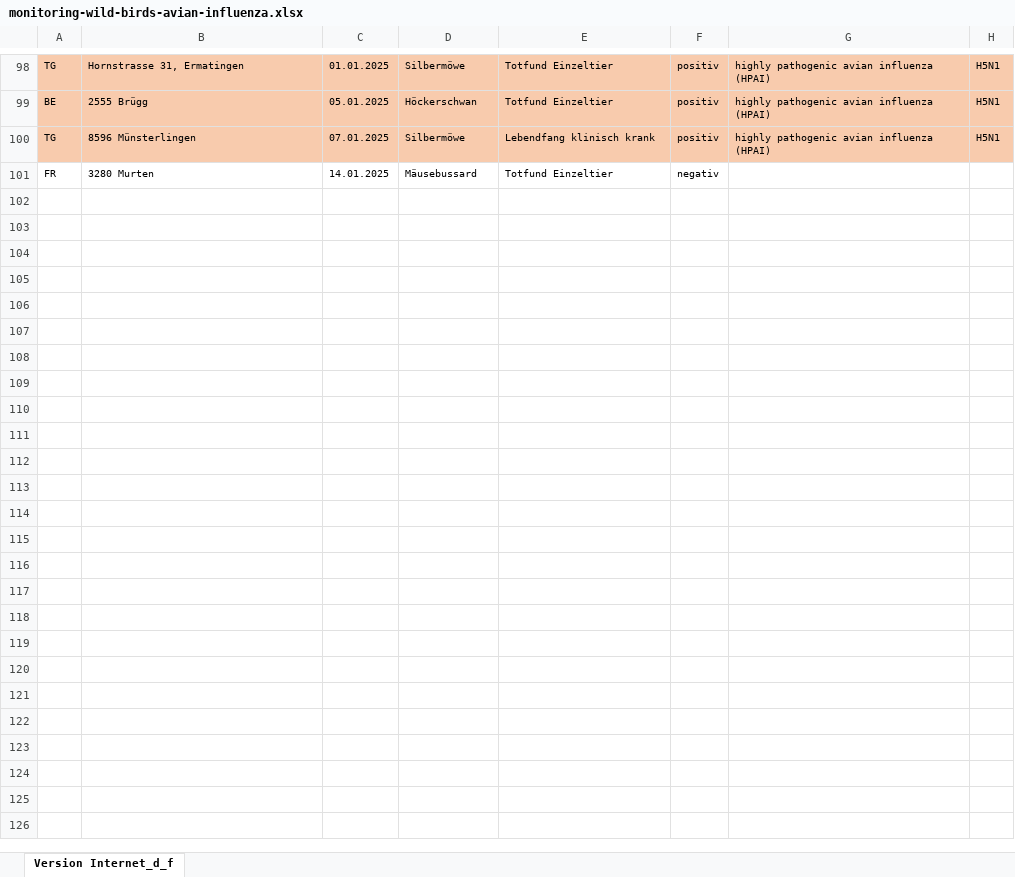
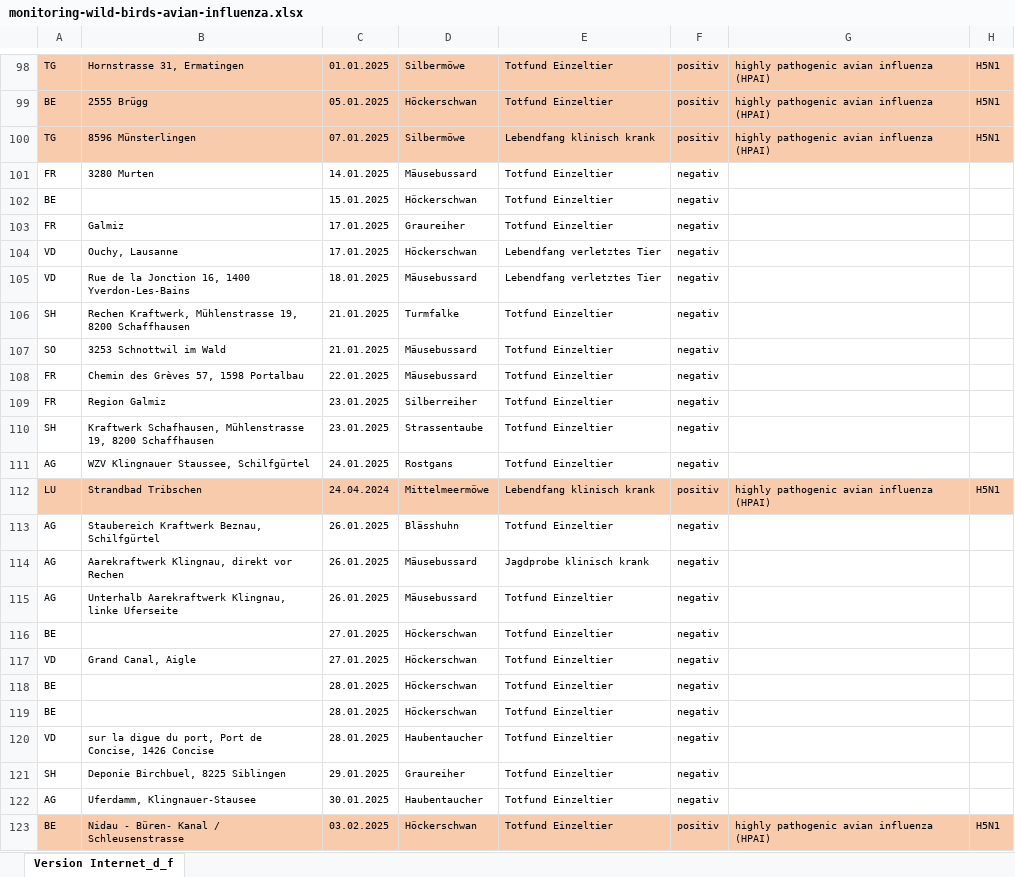
Before and after one commit to BLV-OSAV-USAV/data.blv.admin.ch, an Excel workbook: ogd/monitoring_wild_birds_avian_influenza/input/monitoring-wild-birds-avian-influenza.xlsx, sheet Version Internet_d_f, drawn as a sheet; only a part is shown, gaps mark what is left out; values as stored, in another font and other column widths than the file's, no borders; the diff names each change by its address in the sheet, - before the commit and + after, or states it on an @@ line.

Commit message:
Add files via upload

```diff
--- a/ogd/monitoring_wild_birds_avian_influenza/input/monitoring-wild-birds-avian-influenza.xlsx (sheet Version Internet_d_f)
+++ b/ogd/monitoring_wild_birds_avian_influenza/input/monitoring-wild-birds-avian-influenza.xlsx (sheet Version Internet_d_f)
+row 102: BE |  | 15.01.2025 | Höckerschwan | Totfund Einzeltier | negativ
+row 103: FR | Galmiz | 17.01.2025 | Graureiher | Totfund Einzeltier | negativ
+row 104: VD | Ouchy, Lausanne | 17.01.2025 | Höckerschwan | Lebendfang verletztes Tier | negativ
+row 105: VD | Rue de la Jonction 16, 1400 Yverdon-Les-Bains | 18.01.2025 | Mäusebussard | Lebendfang verletztes Tier | negativ
+row 106: SH | Rechen Kraftwerk, Mühlenstrasse 19, 8200 Schaffhausen | 21.01.2025 | Turmfalke | Totfund Einzeltier | negativ
+row 107: SO | 3253 Schnottwil im Wald | 21.01.2025 | Mäusebussard | Totfund Einzeltier | negativ
+row 108: FR | Chemin des Grèves 57, 1598 Portalbau | 22.01.2025 | Mäusebussard | Totfund Einzeltier | negativ
+row 109: FR | Region Galmiz | 23.01.2025 | Silberreiher | Totfund Einzeltier | negativ
+row 110: SH | Kraftwerk Schafhausen, Mühlenstrasse 19, 8200 Schaffhausen | 23.01.2025 | Strassentaube | Totfund Einzeltier | negativ
+row 111: AG | WZV Klingnauer Staussee, Schilfgürtel | 24.01.2025 | Rostgans | Totfund Einzeltier | negativ
+row 112: LU | Strandbad Tribschen | 24.04.2024 | Mittelmeermöwe | Lebendfang klinisch krank | positiv | highly pathogenic avian influenza (HPAI) | H5N1
+row 113: AG | Staubereich Kraftwerk Beznau, Schilfgürtel | 26.01.2025 | Blässhuhn | Totfund Einzeltier | negativ
+row 114: AG | Aarekraftwerk Klingnau, direkt vor Rechen | 26.01.2025 | Mäusebussard | Jagdprobe klinisch krank | negativ
+row 115: AG | Unterhalb Aarekraftwerk Klingnau, linke Uferseite | 26.01.2025 | Mäusebussard | Totfund Einzeltier | negativ
+row 116: BE |  | 27.01.2025 | Höckerschwan | Totfund Einzeltier | negativ
+row 117: VD | Grand Canal, Aigle | 27.01.2025 | Höckerschwan | Totfund Einzeltier | negativ
+row 118: BE |  | 28.01.2025 | Höckerschwan | Totfund Einzeltier | negativ
+row 119: BE |  | 28.01.2025 | Höckerschwan | Totfund Einzeltier | negativ
+row 120: VD | sur la digue du port, Port de Concise, 1426 Concise | 28.01.2025 | Haubentaucher | Totfund Einzeltier | negativ
+row 121: SH | Deponie Birchbuel, 8225 Siblingen | 29.01.2025 | Graureiher | Totfund Einzeltier | negativ
+row 122: AG | Uferdamm, Klingnauer-Stausee | 30.01.2025 | Haubentaucher | Totfund Einzeltier | negativ
+row 123: BE | Nidau - Büren- Kanal / Schleusenstrasse | 03.02.2025 | Höckerschwan | Totfund Einzeltier | positiv | highly pathogenic avian influenza (HPAI) | H5N1
```
